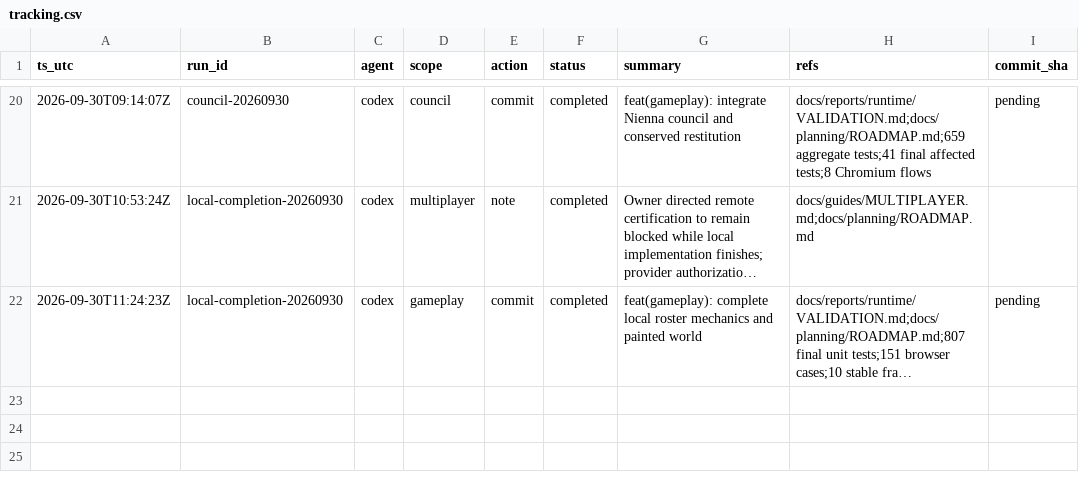
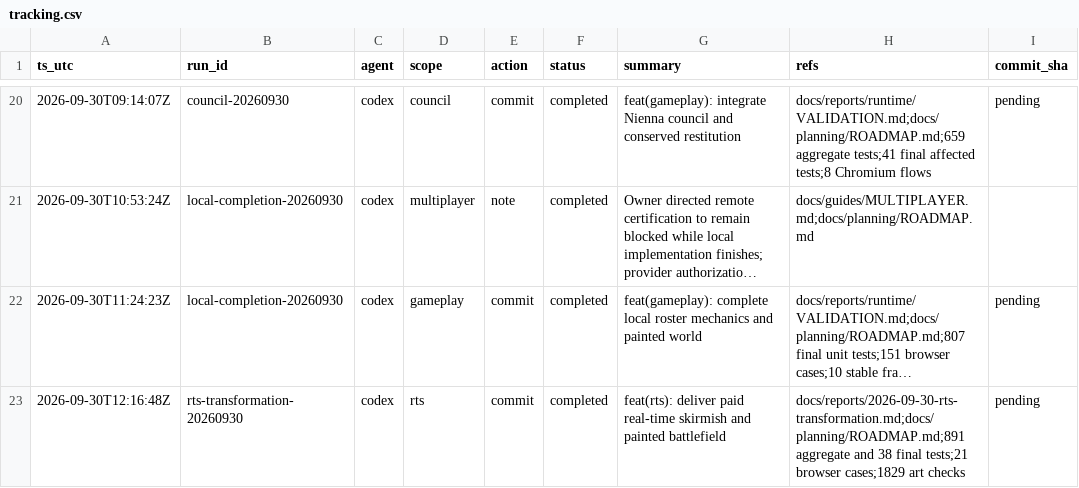
Before and after one commit to metaphy6/silmarillion, a CSV file: docs/tracking/tracking.csv, drawn as a sheet; only a part is shown, gaps mark what is left out; long unchanged cells end in …; the diff names each change by its address in the sheet, - before the commit and + after, or states it on an @@ line.

Commit message:
feat(rts): deliver paid real-time skirmish and painted battlefield
Refs:
  - docs/reports/2026-09-30-rts-transformation.md
  - docs/planning/ROADMAP.md
  - 891 aggregate and 38 final tests
  - 21 browser cases
  - 1829 art checks

[rts-transformation-20260930]

```diff
--- a/docs/tracking/tracking.csv
+++ b/docs/tracking/tracking.csv
+row 23: 2026-09-30T12:16:48Z | rts-transformation-20260930 | codex | rts | commit | completed | feat(rts): deliver paid real-time skirmish and painted battlefield | docs/reports/2026-09-30-rts-transformation.md;docs/planning/ROADMAP.md;891 aggregate and 38 final tests;21 browser cases;1829 art checks | pending
```
Also changed, not shown: 36 other files.
